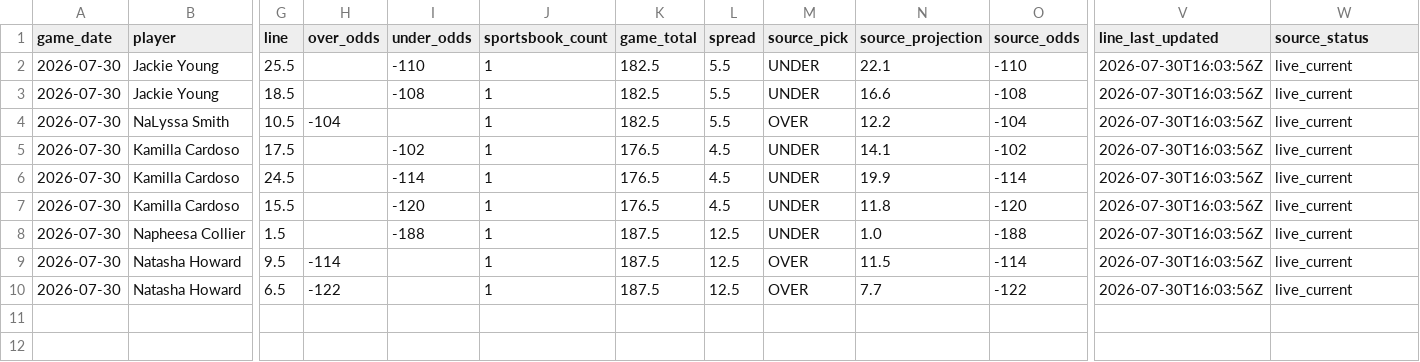
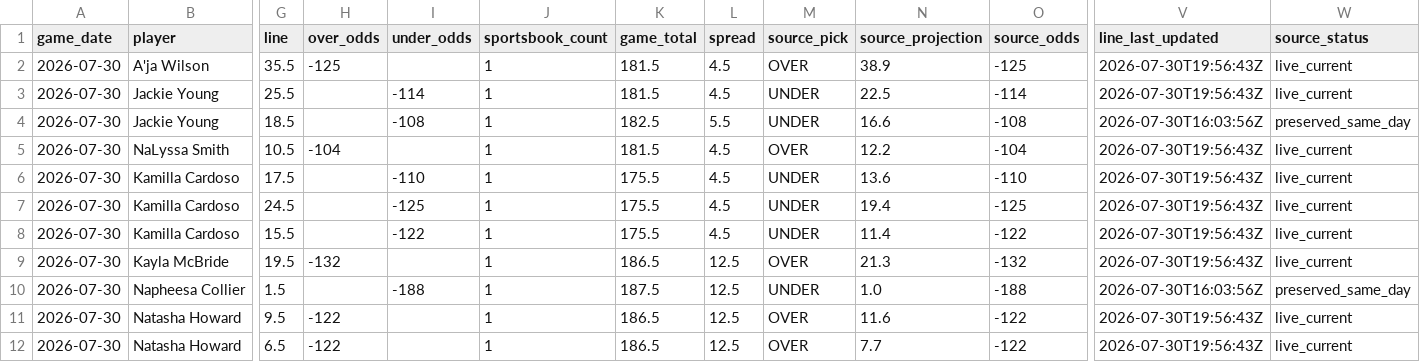
Before and after one commit to testqgw/SCP, a CSV file: wnba/data/current/sportsgrid_fanduel_board_2026-07-30.csv, drawn as a sheet; only a part is shown, gaps mark what is left out; addresses are those after the commit; rows hold the shown columns only; the diff names each change by its address in the sheet, - before the commit and + after, or states it on an @@ line.

```diff
--- a/wnba/data/current/sportsgrid_fanduel_board_2026-07-30.csv
+++ b/wnba/data/current/sportsgrid_fanduel_board_2026-07-30.csv
+row 2: 2026-07-30 | A'ja Wilson | 35.5 | -125 |  | 1 | 181.5 | 4.5 | OVER | 38.9 | -125 | 2026-07-30T19:56:43Z | live_current
-I3 (under_odds): -110
+I3 (under_odds): -114
-K3 (game_total): 182.5
+K3 (game_total): 181.5
-L3 (spread): 5.5
+L3 (spread): 4.5
-N3 (source_projection): 22.1
+N3 (source_projection): 22.5
-O3 (source_odds): -110
+O3 (source_odds): -114
-V3 (line_last_updated): 2026-07-30T16:03:56Z
+V3 (line_last_updated): 2026-07-30T19:56:43Z
-W4 (source_status): live_current
+W4 (source_status): preserved_same_day
-K5 (game_total): 182.5
+K5 (game_total): 181.5
-L5 (spread): 5.5
+L5 (spread): 4.5
-V5:V8 (line_last_updated): 2026-07-30T16:03:56Z
+V5:V8 (line_last_updated): 2026-07-30T19:56:43Z
-I6 (under_odds): -102
+I6 (under_odds): -110
-K6:K8 (game_total): 176.5
+K6:K8 (game_total): 175.5
-N6 (source_projection): 14.1
+N6 (source_projection): 13.6
-O6 (source_odds): -102
+O6 (source_odds): -110
-I7 (under_odds): -114
+I7 (under_odds): -125
-N7 (source_projection): 19.9
+N7 (source_projection): 19.4
-O7 (source_odds): -114
+O7 (source_odds): -125
-I8 (under_odds): -120
+I8 (under_odds): -122
-N8 (source_projection): 11.8
+N8 (source_projection): 11.4
-O8 (source_odds): -120
+O8 (source_odds): -122
+row 9: 2026-07-30 | Kayla McBride | 19.5 | -132 |  | 1 | 186.5 | 12.5 | OVER | 21.3 | -132 | 2026-07-30T19:56:43Z | live_current
-W10 (source_status): live_current
+W10 (source_status): preserved_same_day
-H11 (over_odds): -114
+H11 (over_odds): -122
-K11:K12 (game_total): 187.5
+K11:K12 (game_total): 186.5
-N11 (source_projection): 11.5
+N11 (source_projection): 11.6
-O11 (source_odds): -114
+O11 (source_odds): -122
-V11:V12 (line_last_updated): 2026-07-30T16:03:56Z
+V11:V12 (line_last_updated): 2026-07-30T19:56:43Z
```
Also changed, not shown: wnba/output/current-card.csv, wnba/output/current-settlement.csv, 5 other files.
